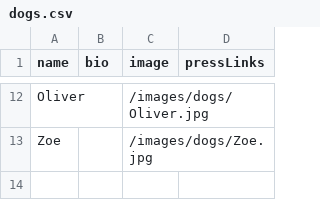
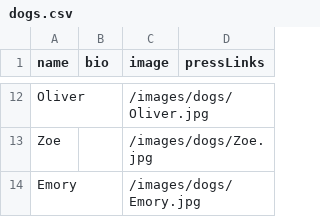
Before and after one commit to cooper-brandywine/unstoppable-ranch, a CSV file: dogs.csv, drawn as a sheet; only a part is shown, gaps mark what is left out.

Commit message:
added emory

```diff
--- a/dogs.csv
+++ b/dogs.csv
@@ -13 +13,2 @@ Oliver,,/images/dogs/Oliver.jpg,
 Zoe,,/images/dogs/Zoe.jpg,
+Emory,,/images/dogs/Emory.jpg,
```
Also changed, not shown: 1 other file.
